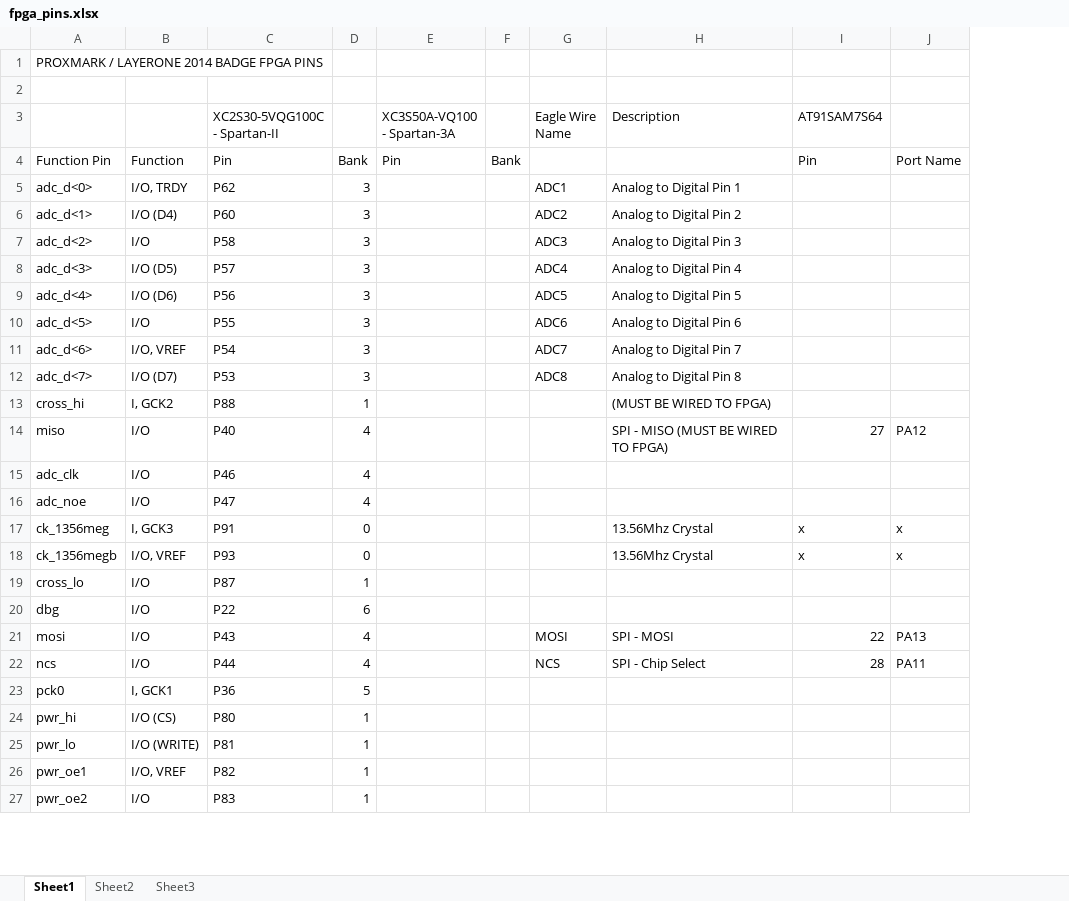
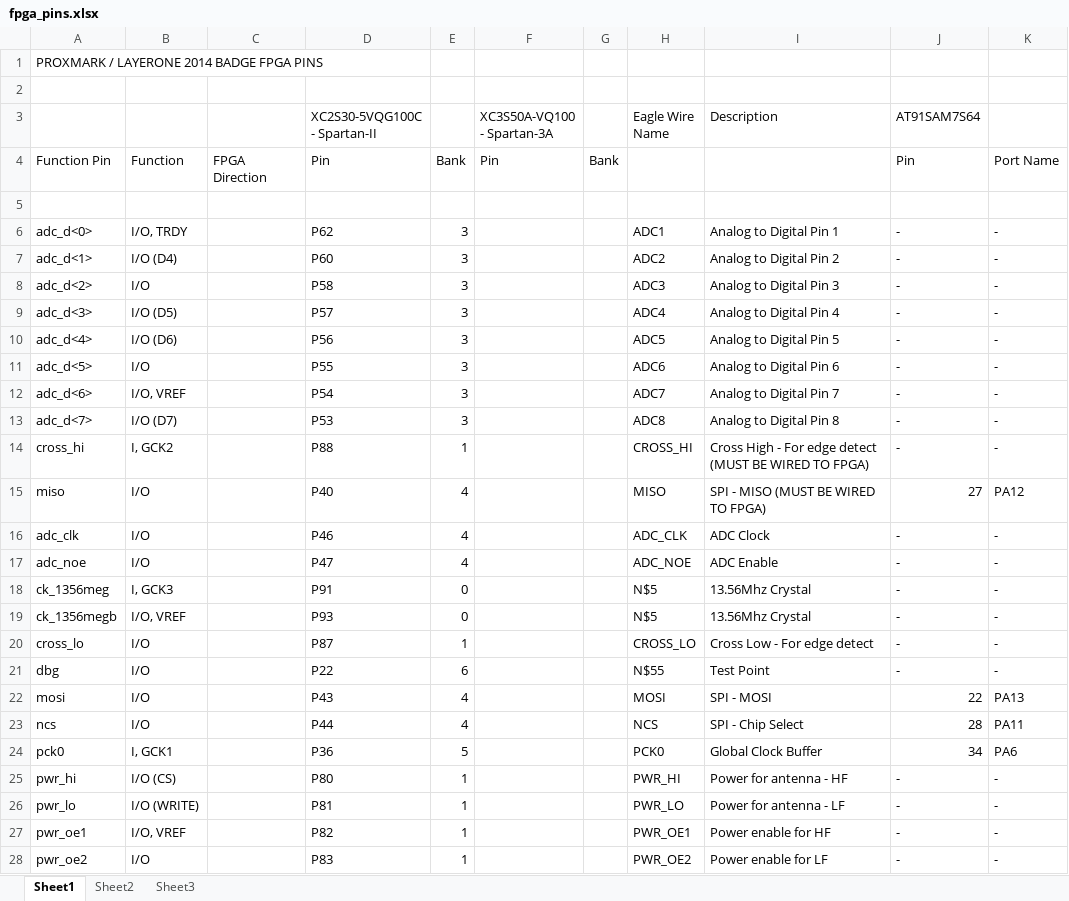
Before and after one commit to glocklueng/032, an Excel workbook: LayerOne_2014/badge/doc/fpga_pins.xlsx, sheet Sheet1, drawn as a sheet; only a part is shown; values as stored, in another font and other column widths than the file's, no cell formats; removed rows and columns are numbered as before the commit, all else as after; the diff covers the shown part only; the diff names each change by its address in the sheet, - before the commit and + after, or states it on an @@ line.

Commit message:
FPGA Pin spreadsheet - Everything other than the pins used by the new chip.

```diff
--- a/LayerOne_2014/badge/doc/fpga_pins.xlsx (sheet Sheet1)
+++ b/LayerOne_2014/badge/doc/fpga_pins.xlsx (sheet Sheet1)
+column C, row 4: FPGA Direction
-column I (AT91SAM7S64), rows 4-22: Pin |  |  |  |  |  |  |  |  |  | 27 |  |  | x | x |  |  | 22 | 28
-column J, rows 4-22: Port Name |  |  |  |  |  |  |  |  |  | PA12 |  |  | x | x |  |  | PA13 | PA11
+column J (AT91SAM7S64), row 4: Pin; rows 6-28: - | - | - | - | - | - | - | - | - | 27 | - | - | - | - | - | - | 22 | 28 | 34 | - | - | - | -
+column K, row 4: Port Name; rows 6-28: - | - | - | - | - | - | - | - | - | PA12 | - | - | - | - | - | - | PA13 | PA11 | PA6 | - | - | - | -
+row 5: (empty)
-H14 (Eagle Wire Name): (empty)
+H14 (Eagle Wire Name): CROSS_HI
-I14 (Description): (MUST BE WIRED TO FPGA)
+I14 (Description): Cross High - For edge detect (MUST BE WIRED TO FPGA)
-H15 (Eagle Wire Name): (empty)
+H15 (Eagle Wire Name): MISO
-H16 (Eagle Wire Name): (empty)
+H16 (Eagle Wire Name): ADC_CLK
-I16 (Description): (empty)
+I16 (Description): ADC Clock
-H17 (Eagle Wire Name): (empty)
+H17 (Eagle Wire Name): ADC_NOE
-I17 (Description): (empty)
+I17 (Description): ADC Enable
-H18:H19 (Eagle Wire Name): (empty)
+H18:H19 (Eagle Wire Name): N$5
-H20 (Eagle Wire Name): (empty)
+H20 (Eagle Wire Name): CROSS_LO
-I20 (Description): (empty)
+I20 (Description): Cross Low - For edge detect
-H21 (Eagle Wire Name): (empty)
+H21 (Eagle Wire Name): N$55
-I21 (Description): (empty)
+I21 (Description): Test Point
-H24 (Eagle Wire Name): (empty)
+H24 (Eagle Wire Name): PCK0
-I24 (Description): (empty)
+I24 (Description): Global Clock Buffer
-H25 (Eagle Wire Name): (empty)
+H25 (Eagle Wire Name): PWR_HI
-I25 (Description): (empty)
+I25 (Description): Power for antenna - HF
-H26 (Eagle Wire Name): (empty)
+H26 (Eagle Wire Name): PWR_LO
-I26 (Description): (empty)
+I26 (Description): Power for antenna - LF
-H27 (Eagle Wire Name): (empty)
+H27 (Eagle Wire Name): PWR_OE1
-I27 (Description): (empty)
+I27 (Description): Power enable for HF
-H28 (Eagle Wire Name): (empty)
+H28 (Eagle Wire Name): PWR_OE2
-I28 (Description): (empty)
+I28 (Description): Power enable for LF
```
Also changed, not shown: 24 edited cells elsewhere in this sheet, cell formats.
